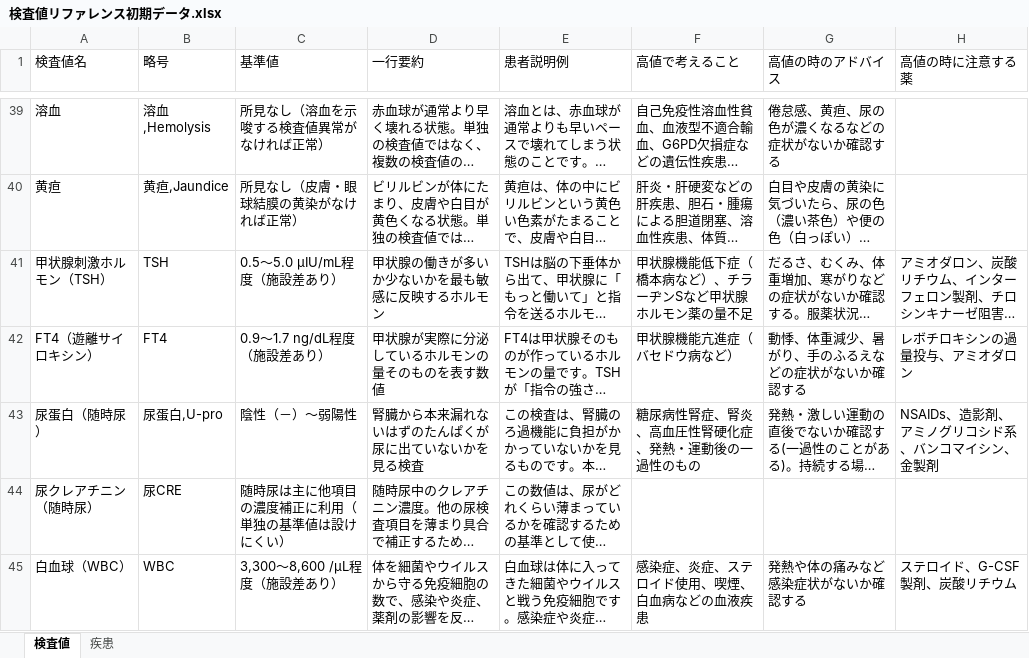
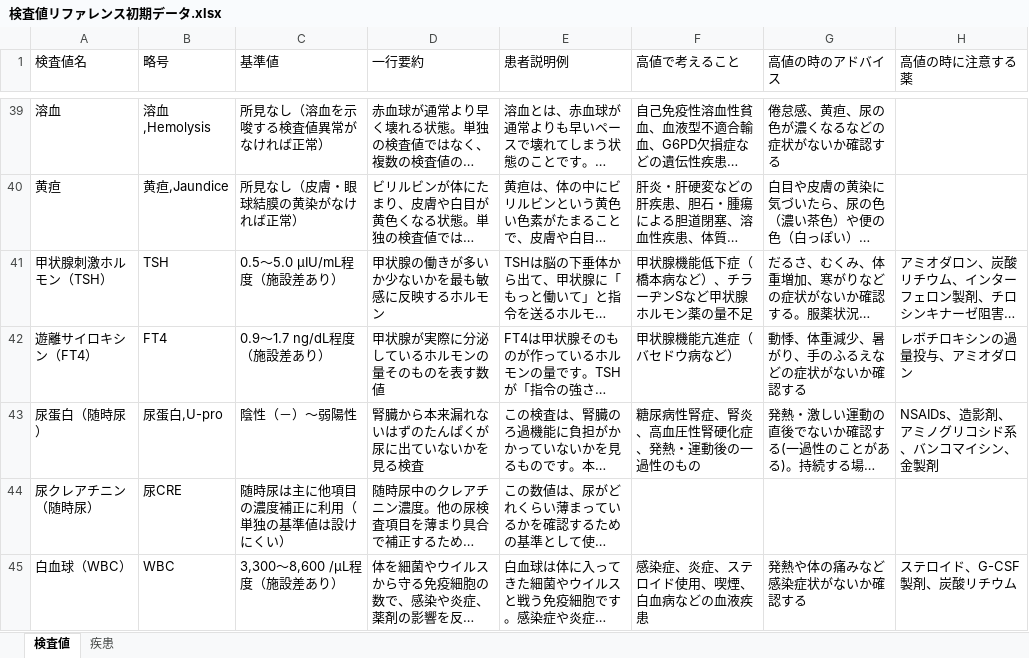
Before and after one commit to fs23ys/kensa-value-reference, an Excel workbook: 検査値リファレンス初期データ.xlsx, sheet 検査値, drawn as a sheet; only a part is shown, gaps mark what is left out; long unchanged cells end in …; values as stored, in another font and other column widths than the file's, no borders; the diff names each change by its address in the sheet, - before the commit and + after, or states it on an @@ line.

Commit message:
FT4（遊離サイロキシン）→遊離サイロキシン（FT4）に名称変更

```diff
--- a/検査値リファレンス初期データ.xlsx (sheet 検査値)
+++ b/検査値リファレンス初期データ.xlsx (sheet 検査値)
-A42 (検査値名): FT4（遊離サイロキシン）
+A42 (検査値名): 遊離サイロキシン（FT4）
```
Also changed, not shown: 2 other files.
